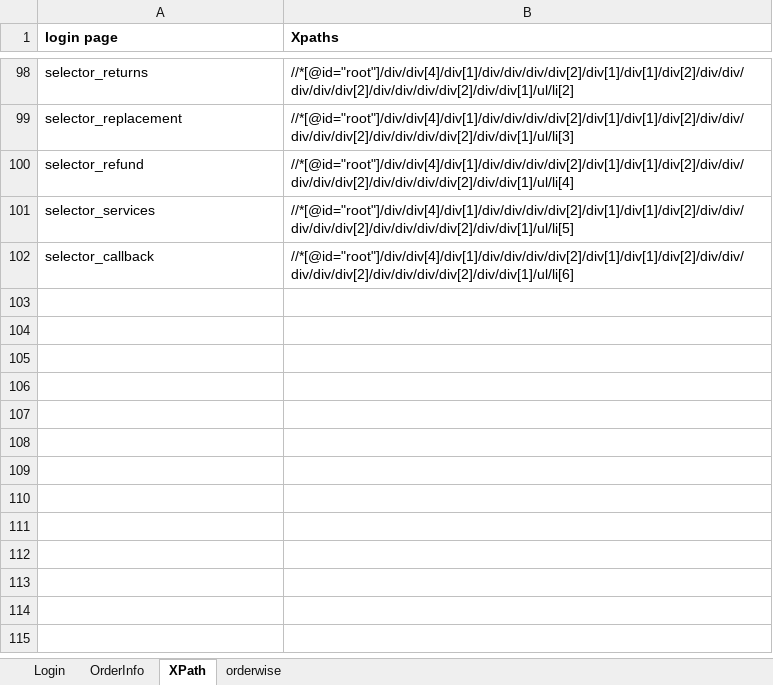
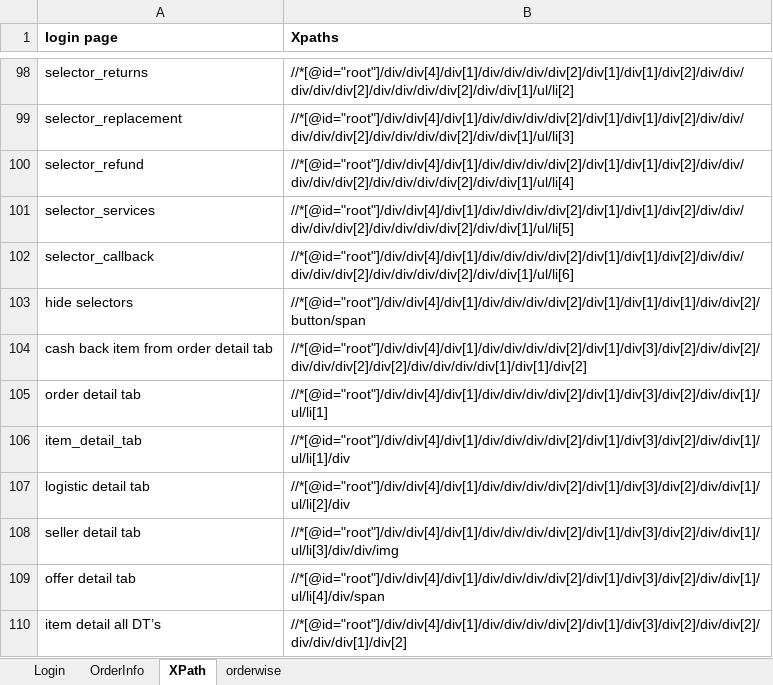
Before and after one commit to rkantjha/SA, an Excel workbook: SA_Info.xlsx, sheet XPath, drawn as a sheet; only a part is shown, gaps mark what is left out; values as stored, in another font and other column widths than the file's, no borders; the diff names each change by its address in the sheet, - before the commit and + after, or states it on an @@ line.

Commit message:
commit with excel file

```diff
--- a/SA_Info.xlsx (sheet XPath)
+++ b/SA_Info.xlsx (sheet XPath)
+row 103: hide selectors | //*[@id="root"]/div/div[4]/div[1]/div/div/div/div[2]/div[1]/div[1]/div[1]/div/div[2]/button/span
+row 104: cash back item from order detail tab | //*[@id="root"]/div/div[4]/div[1]/div/div/div/div[2]/div[1]/div[3]/div[2]/div/div[2]/div/div/div[2]/div[2]/div/div/div/div[1]/div[1]/div[2]
+row 105: order detail tab | //*[@id="root"]/div/div[4]/div[1]/div/div/div/div[2]/div[1]/div[3]/div[2]/div/div[1]/ul/li[1]
+row 106: item_detail_tab | //*[@id="root"]/div/div[4]/div[1]/div/div/div/div[2]/div[1]/div[3]/div[2]/div/div[1]/ul/li[1]/div
+row 107: logistic detail tab | //*[@id="root"]/div/div[4]/div[1]/div/div/div/div[2]/div[1]/div[3]/div[2]/div/div[1]/ul/li[2]/div
+row 108: seller detail tab | //*[@id="root"]/div/div[4]/div[1]/div/div/div/div[2]/div[1]/div[3]/div[2]/div/div[1]/ul/li[3]/div/div/img
+row 109: offer detail tab | //*[@id="root"]/div/div[4]/div[1]/div/div/div/div[2]/div[1]/div[3]/div[2]/div/div[1]/ul/li[4]/div/span
+row 110: item detail all DT’s | //*[@id="root"]/div/div[4]/div[1]/div/div/div/div[2]/div[1]/div[3]/div[2]/div/div[2]/div/div/div[1]/div[2]
```
Also changed, not shown: 6 other files.
